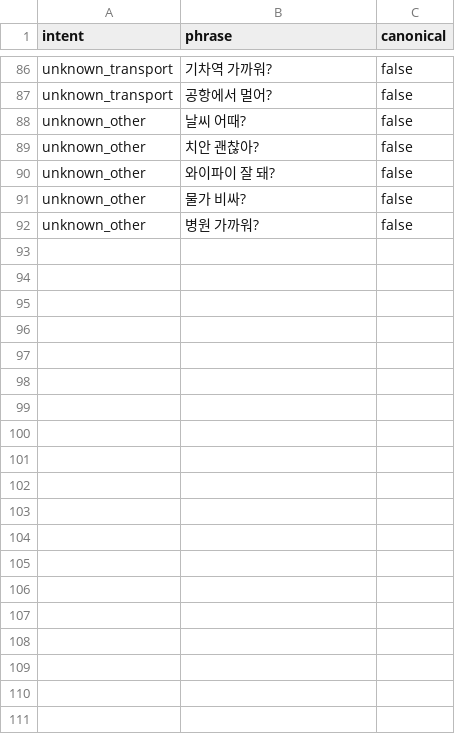
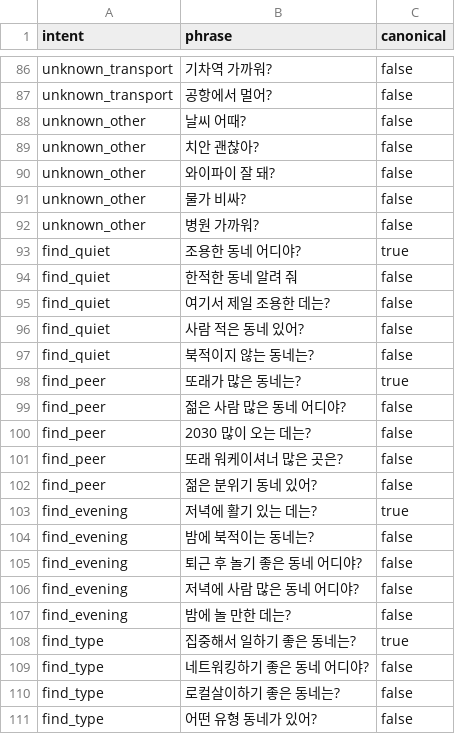
Before and after one commit to AKGACHUGGI/workation-backend, a CSV file: db/seed/ask_vocab.csv, drawn as a sheet; only a part is shown, gaps mark what is left out; the diff covers the shown part only.

```diff
--- a/db/seed/ask_vocab.csv
+++ b/db/seed/ask_vocab.csv
@@ -92 +92,20 @@ unknown_other,물가 비싸?,false
 unknown_other,병원 가까워?,false
+find_quiet,조용한 동네 어디야?,true
+find_quiet,한적한 동네 알려 줘,false
+find_quiet,여기서 제일 조용한 데는?,false
+find_quiet,사람 적은 동네 있어?,false
+find_quiet,북적이지 않는 동네는?,false
+find_peer,또래가 많은 동네는?,true
+find_peer,젊은 사람 많은 동네 어디야?,false
+find_peer,2030 많이 오는 데는?,false
+find_peer,또래 워케이셔너 많은 곳은?,false
+find_peer,젊은 분위기 동네 있어?,false
+find_evening,저녁에 활기 있는 데는?,true
+find_evening,밤에 북적이는 동네는?,false
+find_evening,퇴근 후 놀기 좋은 동네 어디야?,false
+find_evening,저녁에 사람 많은 동네 어디야?,false
+find_evening,밤에 놀 만한 데는?,false
+find_type,집중해서 일하기 좋은 동네는?,true
+find_type,네트워킹하기 좋은 동네 어디야?,false
+find_type,로컬살이하기 좋은 동네는?,false
+find_type,어떤 유형 동네가 있어?,false
```
Also changed, not shown: 21 added rows elsewhere in this file, 5 other files.
